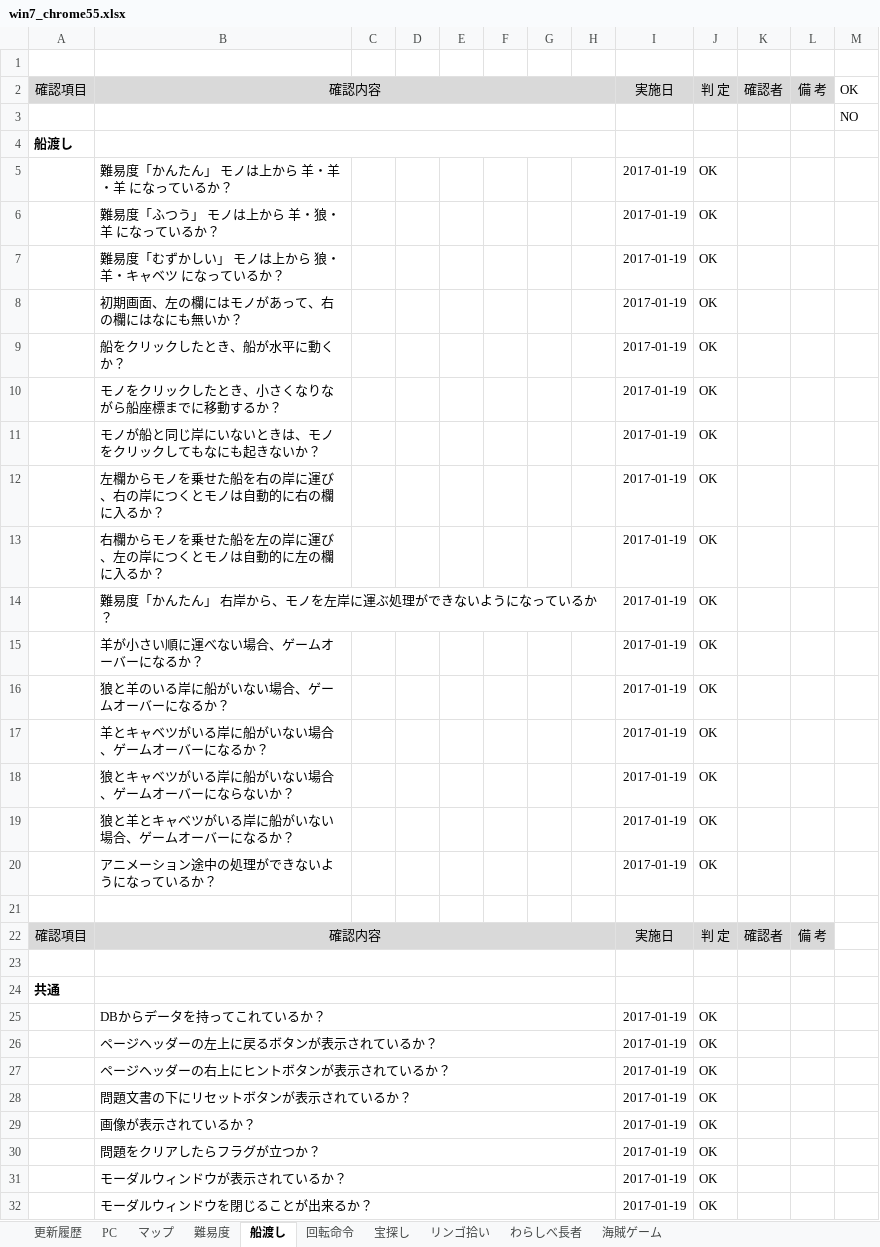
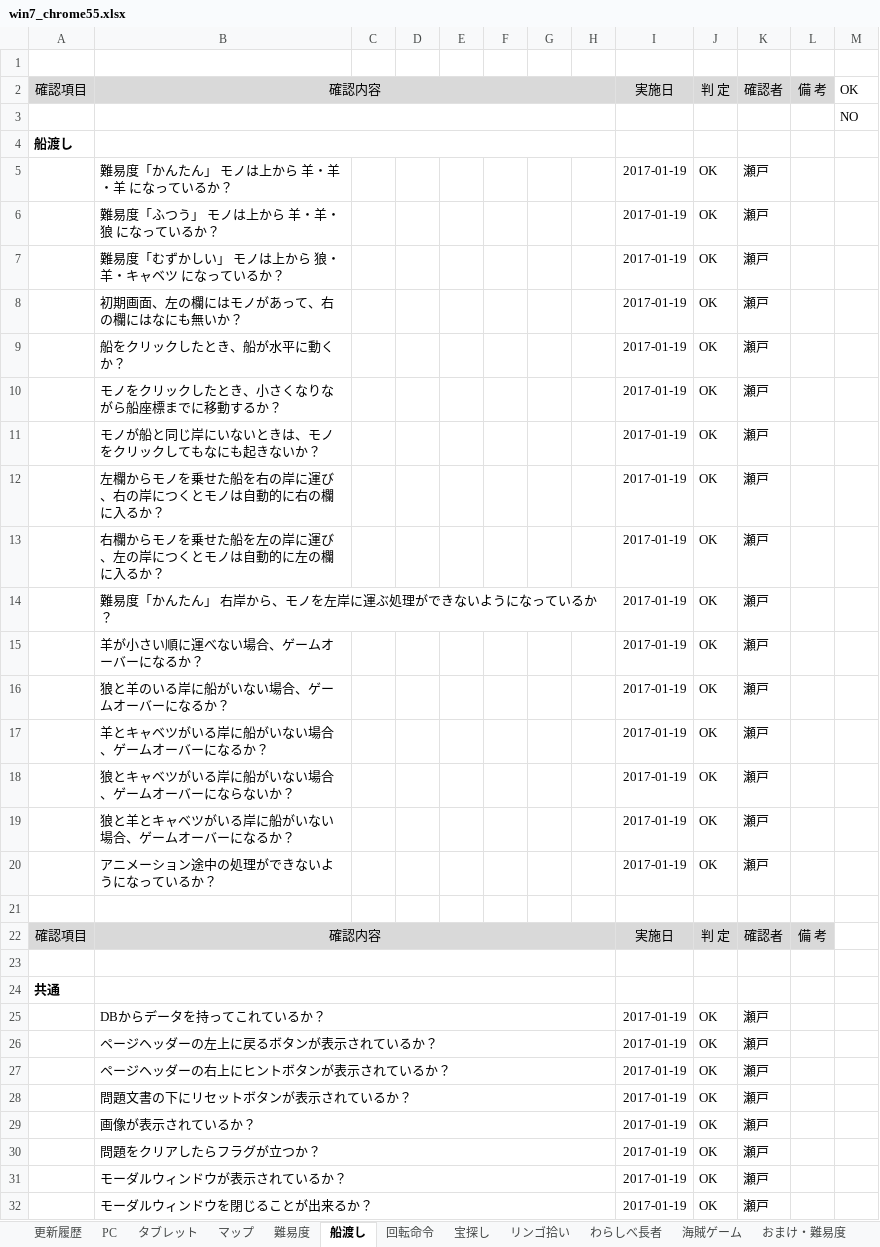
Before and after one commit to is21-28year/logicalgames, an Excel workbook: docment/テスト項目関連/win7_chrome55.xlsx, sheet 船渡し, drawn as a sheet; only a part is shown; values as stored, in another font and other column widths than the file's, no borders; the diff covers the shown part only; the diff names each change by its address in the sheet, - before the commit and + after, or states it on an @@ line.

```diff
--- a/docment/テスト項目関連/win7_chrome55.xlsx (sheet 船渡し)
+++ b/docment/テスト項目関連/win7_chrome55.xlsx (sheet 船渡し)
+sheet tab: タブレット
+sheet tab: おまけ・難易度
-K5:K20: (empty)
+K5:K20: 瀬戸
-B6: 難易度「ふつう」 モノは上から 羊・狼・羊 になっているか？
+B6: 難易度「ふつう」 モノは上から 羊・羊・狼 になっているか？
-K25:K32: (empty)
+K25:K32: 瀬戸
```
Also changed, not shown: 2 removed rows and 14 edited cells elsewhere in this sheet, sheet PC, sheet 宝探し, sheet 回転命令, sheet 海賊ゲーム, sheet リンゴ拾い, sheet わらしべ長者, 3 more sheets, other sheet tabs, 1 other file.
